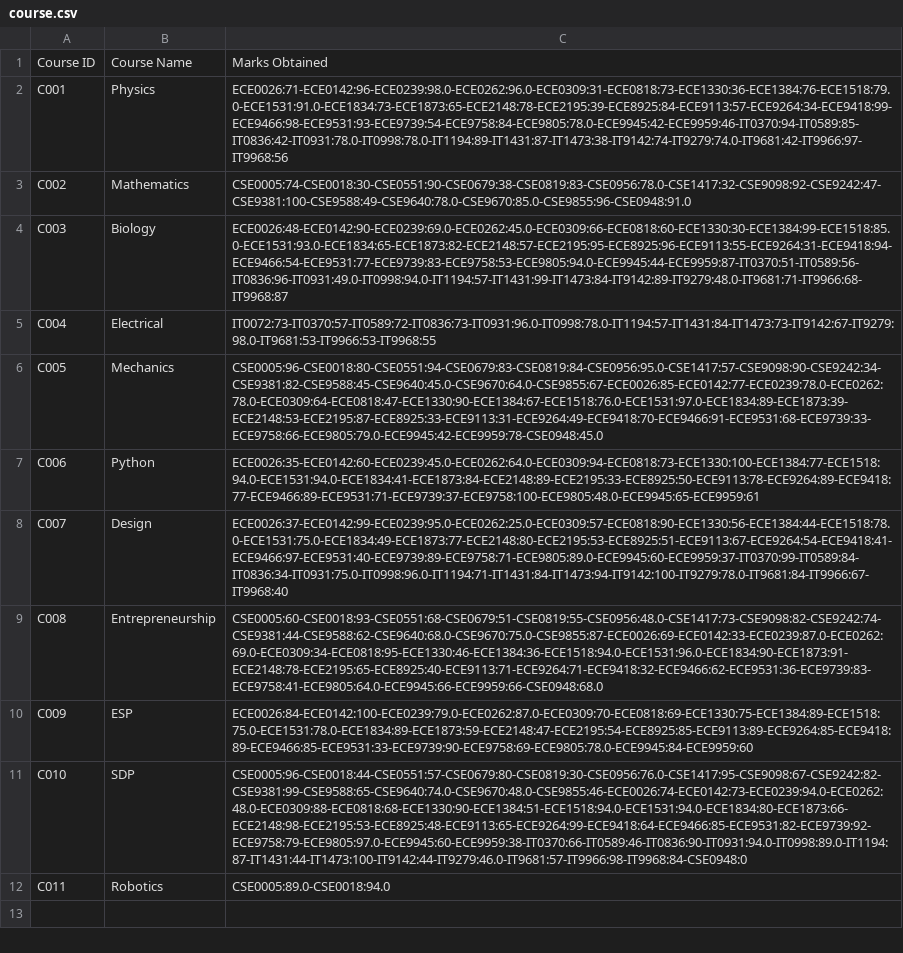
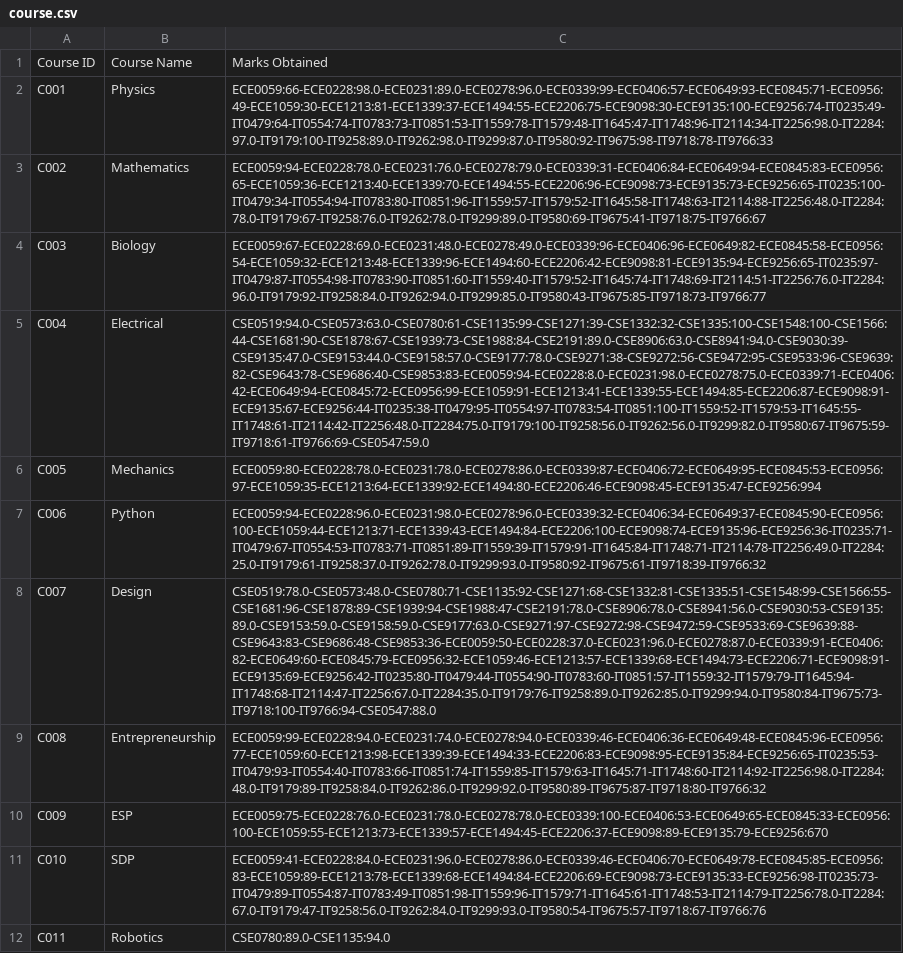
Before and after one commit to AritraGhosalatIEM/IVC101-1stYear, a CSV file: databases/course.csv, drawn as a sheet; the diff names each change by its address in the sheet, - before the commit and + after, or states it on an @@ line.

```diff
--- a/databases/course.csv
+++ b/databases/course.csv
-C2: ECE0026:71-ECE0142:96-ECE0239:98.0-ECE0262:96.0-ECE0309:31-ECE0818:73-ECE1330:36-ECE1384:76-ECE1518:79.0-ECE1531:91.0-ECE1834:73-ECE1873:65-ECE2148:78-ECE2195:39-ECE8925:84-ECE9113:57-ECE9264:34-ECE9418:99-ECE9466:98-ECE9531:93-ECE9739:54-ECE9758:84-ECE9805:78.0-ECE9945:42-ECE9959:46-IT0370:94-IT0589:85-IT0836:42-IT0931:78.0-IT0998:78.0-IT1194:89-IT1431:87-IT1473:38-IT9142:74-IT9279:74.0-IT9681:42-IT9966:97-IT9968:56
+C2: ECE0059:66-ECE0228:98.0-ECE0231:89.0-ECE0278:96.0-ECE0339:99-ECE0406:57-ECE0649:93-ECE0845:71-ECE0956:49-ECE1059:30-ECE1213:81-ECE1339:37-ECE1494:55-ECE2206:75-ECE9098:30-ECE9135:100-ECE9256:74-IT0235:49-IT0479:64-IT0554:74-IT0783:73-IT0851:53-IT1559:78-IT1579:48-IT1645:47-IT1748:96-IT2114:34-IT2256:98.0-IT2284:97.0-IT9179:100-IT9258:89.0-IT9262:98.0-IT9299:87.0-IT9580:92-IT9675:98-IT9718:78-IT9766:33
-C3: CSE0005:74-CSE0018:30-CSE0551:90-CSE0679:38-CSE0819:83-CSE0956:78.0-CSE1417:32-CSE9098:92-CSE9242:47-CSE9381:100-CSE9588:49-CSE9640:78.0-CSE9670:85.0-CSE9855:96-CSE0948:91.0
+C3: ECE0059:94-ECE0228:78.0-ECE0231:76.0-ECE0278:79.0-ECE0339:31-ECE0406:84-ECE0649:94-ECE0845:83-ECE0956:65-ECE1059:36-ECE1213:40-ECE1339:70-ECE1494:55-ECE2206:96-ECE9098:73-ECE9135:73-ECE9256:65-IT0235:100-IT0479:34-IT0554:94-IT0783:80-IT0851:96-IT1559:57-IT1579:52-IT1645:58-IT1748:63-IT2114:88-IT2256:48.0-IT2284:78.0-IT9179:67-IT9258:76.0-IT9262:78.0-IT9299:89.0-IT9580:69-IT9675:41-IT9718:75-IT9766:67
-C4: ECE0026:48-ECE0142:90-ECE0239:69.0-ECE0262:45.0-ECE0309:66-ECE0818:60-ECE1330:30-ECE1384:99-ECE1518:85.0-ECE1531:93.0-ECE1834:65-ECE1873:82-ECE2148:57-ECE2195:95-ECE8925:96-ECE9113:55-ECE9264:31-ECE9418:94-ECE9466:54-ECE9531:77-ECE9739:83-ECE9758:53-ECE9805:94.0-ECE9945:44-ECE9959:87-IT0370:51-IT0589:56-IT0836:96-IT0931:49.0-IT0998:94.0-IT1194:57-IT1431:99-IT1473:84-IT9142:89-IT9279:48.0-IT9681:71-IT9966:68-IT9968:87
+C4: ECE0059:67-ECE0228:69.0-ECE0231:48.0-ECE0278:49.0-ECE0339:96-ECE0406:96-ECE0649:82-ECE0845:58-ECE0956:54-ECE1059:32-ECE1213:48-ECE1339:96-ECE1494:60-ECE2206:42-ECE9098:81-ECE9135:94-ECE9256:65-IT0235:97-IT0479:87-IT0554:98-IT0783:90-IT0851:60-IT1559:40-IT1579:52-IT1645:74-IT1748:69-IT2114:51-IT2256:76.0-IT2284:96.0-IT9179:92-IT9258:84.0-IT9262:94.0-IT9299:85.0-IT9580:43-IT9675:85-IT9718:73-IT9766:77
-C5: IT0072:73-IT0370:57-IT0589:72-IT0836:73-IT0931:96.0-IT0998:78.0-IT1194:57-IT1431:84-IT1473:73-IT9142:67-IT9279:98.0-IT9681:53-IT9966:53-IT9968:55
+C5: CSE0519:94.0-CSE0573:63.0-CSE0780:61-CSE1135:99-CSE1271:39-CSE1332:32-CSE1335:100-CSE1548:100-CSE1566:44-CSE1681:90-CSE1878:67-CSE1939:73-CSE1988:84-CSE2191:89.0-CSE8906:63.0-CSE8941:94.0-CSE9030:39-CSE9135:47.0-CSE9153:44.0-CSE9158:57.0-CSE9177:78.0-CSE9271:38-CSE9272:56-CSE9472:95-CSE9533:96-CSE9639:82-CSE9643:78-CSE9686:40-CSE9853:83-ECE0059:94-ECE0228:8.0-ECE0231:98.0-ECE0278:75.0-ECE0339:71-ECE0406:42-ECE0649:94-ECE0845:72-ECE0956:99-ECE1059:91-ECE1213:41-ECE1339:55-ECE1494:85-ECE2206:87-ECE9098:91-ECE9135:67-ECE9256:44-IT0235:38-IT0479:95-IT0554:97-IT0783:54-IT0851:100-IT1559:52-IT1579:53-IT1645:55-IT1748:61-IT2114:42-IT2256:48.0-IT2284:75.0-IT9179:100-IT9258:56.0-IT9262:56.0-IT9299:82.0-IT9580:67-IT9675:59-IT9718:61-IT9766:69-CSE0547:59.0
-C6: CSE0005:96-CSE0018:80-CSE0551:94-CSE0679:83-CSE0819:84-CSE0956:95.0-CSE1417:57-CSE9098:90-CSE9242:34-CSE9381:82-CSE9588:45-CSE9640:45.0-CSE9670:64.0-CSE9855:67-ECE0026:85-ECE0142:77-ECE0239:78.0-ECE0262:78.0-ECE0309:64-ECE0818:47-ECE1330:90-ECE1384:67-ECE1518:76.0-ECE1531:97.0-ECE1834:89-ECE1873:39-ECE2148:53-ECE2195:87-ECE8925:33-ECE9113:31-ECE9264:49-ECE9418:70-ECE9466:91-ECE9531:68-ECE9739:33-ECE9758:66-ECE9805:79.0-ECE9945:42-ECE9959:78-CSE0948:45.0
+C6: ECE0059:80-ECE0228:78.0-ECE0231:78.0-ECE0278:86.0-ECE0339:87-ECE0406:72-ECE0649:95-ECE0845:53-ECE0956:97-ECE1059:35-ECE1213:64-ECE1339:92-ECE1494:80-ECE2206:46-ECE9098:45-ECE9135:47-ECE9256:994
-C7: ECE0026:35-ECE0142:60-ECE0239:45.0-ECE0262:64.0-ECE0309:94-ECE0818:73-ECE1330:100-ECE1384:77-ECE1518:94.0-ECE1531:94.0-ECE1834:41-ECE1873:84-ECE2148:89-ECE2195:33-ECE8925:50-ECE9113:78-ECE9264:89-ECE9418:77-ECE9466:89-ECE9531:71-ECE9739:37-ECE9758:100-ECE9805:48.0-ECE9945:65-ECE9959:61
+C7: ECE0059:94-ECE0228:96.0-ECE0231:98.0-ECE0278:96.0-ECE0339:32-ECE0406:34-ECE0649:37-ECE0845:90-ECE0956:100-ECE1059:44-ECE1213:71-ECE1339:43-ECE1494:84-ECE2206:100-ECE9098:74-ECE9135:96-ECE9256:36-IT0235:71-IT0479:67-IT0554:53-IT0783:71-IT0851:89-IT1559:39-IT1579:91-IT1645:84-IT1748:71-IT2114:78-IT2256:49.0-IT2284:25.0-IT9179:61-IT9258:37.0-IT9262:78.0-IT9299:93.0-IT9580:92-IT9675:61-IT9718:39-IT9766:32
-C8: ECE0026:37-ECE0142:99-ECE0239:95.0-ECE0262:25.0-ECE0309:57-ECE0818:90-ECE1330:56-ECE1384:44-ECE1518:78.0-ECE1531:75.0-ECE1834:49-ECE1873:77-ECE2148:80-ECE2195:53-ECE8925:51-ECE9113:67-ECE9264:54-ECE9418:41-ECE9466:97-ECE9531:40-ECE9739:89-ECE9758:71-ECE9805:89.0-ECE9945:60-ECE9959:37-IT0370:99-IT0589:84-IT0836:34-IT0931:75.0-IT0998:96.0-IT1194:71-IT1431:84-IT1473:94-IT9142:100-IT9279:78.0-IT9681:84-IT9966:67-IT9968:40
+C8: CSE0519:78.0-CSE0573:48.0-CSE0780:71-CSE1135:92-CSE1271:68-CSE1332:81-CSE1335:51-CSE1548:99-CSE1566:55-CSE1681:96-CSE1878:89-CSE1939:94-CSE1988:47-CSE2191:78.0-CSE8906:78.0-CSE8941:56.0-CSE9030:53-CSE9135:89.0-CSE9153:59.0-CSE9158:59.0-CSE9177:63.0-CSE9271:97-CSE9272:98-CSE9472:59-CSE9533:69-CSE9639:88-CSE9643:83-CSE9686:48-CSE9853:36-ECE0059:50-ECE0228:37.0-ECE0231:96.0-ECE0278:87.0-ECE0339:91-ECE0406:82-ECE0649:60-ECE0845:79-ECE0956:32-ECE1059:46-ECE1213:57-ECE1339:68-ECE1494:73-ECE2206:71-ECE9098:91-ECE9135:69-ECE9256:42-IT0235:80-IT0479:44-IT0554:90-IT0783:60-IT0851:57-IT1559:32-IT1579:79-IT1645:94-IT1748:68-IT2114:47-IT2256:67.0-IT2284:35.0-IT9179:76-IT9258:89.0-IT9262:85.0-IT9299:94.0-IT9580:84-IT9675:73-IT9718:100-IT9766:94-CSE0547:88.0
-C9: CSE0005:60-CSE0018:93-CSE0551:68-CSE0679:51-CSE0819:55-CSE0956:48.0-CSE1417:73-CSE9098:82-CSE9242:74-CSE9381:44-CSE9588:62-CSE9640:68.0-CSE9670:75.0-CSE9855:87-ECE0026:69-ECE0142:33-ECE0239:87.0-ECE0262:69.0-ECE0309:34-ECE0818:95-ECE1330:46-ECE1384:36-ECE1518:94.0-ECE1531:96.0-ECE1834:90-ECE1873:91-ECE2148:78-ECE2195:65-ECE8925:40-ECE9113:71-ECE9264:71-ECE9418:32-ECE9466:62-ECE9531:36-ECE9739:83-ECE9758:41-ECE9805:64.0-ECE9945:66-ECE9959:66-CSE0948:68.0
+C9: ECE0059:99-ECE0228:94.0-ECE0231:74.0-ECE0278:94.0-ECE0339:46-ECE0406:36-ECE0649:48-ECE0845:96-ECE0956:77-ECE1059:60-ECE1213:98-ECE1339:39-ECE1494:33-ECE2206:83-ECE9098:95-ECE9135:84-ECE9256:65-IT0235:53-IT0479:93-IT0554:40-IT0783:66-IT0851:74-IT1559:85-IT1579:63-IT1645:71-IT1748:60-IT2114:92-IT2256:98.0-IT2284:48.0-IT9179:89-IT9258:84.0-IT9262:86.0-IT9299:92.0-IT9580:89-IT9675:87-IT9718:80-IT9766:32
-C10: ECE0026:84-ECE0142:100-ECE0239:79.0-ECE0262:87.0-ECE0309:70-ECE0818:69-ECE1330:75-ECE1384:89-ECE1518:75.0-ECE1531:78.0-ECE1834:89-ECE1873:59-ECE2148:47-ECE2195:54-ECE8925:85-ECE9113:89-ECE9264:85-ECE9418:89-ECE9466:85-ECE9531:33-ECE9739:90-ECE9758:69-ECE9805:78.0-ECE9945:84-ECE9959:60
+C10: ECE0059:75-ECE0228:76.0-ECE0231:78.0-ECE0278:78.0-ECE0339:100-ECE0406:53-ECE0649:65-ECE0845:33-ECE0956:100-ECE1059:55-ECE1213:73-ECE1339:57-ECE1494:45-ECE2206:37-ECE9098:89-ECE9135:79-ECE9256:670
-C11: CSE0005:96-CSE0018:44-CSE0551:57-CSE0679:80-CSE0819:30-CSE0956:76.0-CSE1417:95-CSE9098:67-CSE9242:82-CSE9381:99-CSE9588:65-CSE9640:74.0-CSE9670:48.0-CSE9855:46-ECE0026:74-ECE0142:73-ECE0239:94.0-ECE0262:48.0-ECE0309:88-ECE0818:68-ECE1330:90-ECE1384:51-ECE1518:94.0-ECE1531:94.0-ECE1834:80-ECE1873:66-ECE2148:98-ECE2195:53-ECE8925:48-ECE9113:65-ECE9264:99-ECE9418:64-ECE9466:85-ECE9531:82-ECE9739:92-ECE9758:79-ECE9805:97.0-ECE9945:60-ECE9959:38-IT0370:66-IT0589:46-IT0836:90-IT0931:94.0-IT0998:89.0-IT1194:87-IT1431:44-IT1473:100-IT9142:44-IT9279:46.0-IT9681:57-IT9966:98-IT9968:84-CSE0948:0
+C11: ECE0059:41-ECE0228:84.0-ECE0231:96.0-ECE0278:86.0-ECE0339:46-ECE0406:70-ECE0649:78-ECE0845:85-ECE0956:83-ECE1059:89-ECE1213:78-ECE1339:68-ECE1494:84-ECE2206:69-ECE9098:73-ECE9135:33-ECE9256:98-IT0235:73-IT0479:89-IT0554:87-IT0783:49-IT0851:98-IT1559:96-IT1579:71-IT1645:61-IT1748:53-IT2114:79-IT2256:78.0-IT2284:67.0-IT9179:47-IT9258:56.0-IT9262:84.0-IT9299:93.0-IT9580:54-IT9675:57-IT9718:67-IT9766:76
-C12: CSE0005:89.0-CSE0018:94.0
+C12: CSE0780:89.0-CSE1135:94.0
```
Also changed, not shown: databases/batch.csv, databases/department.csv, 9 other files.
